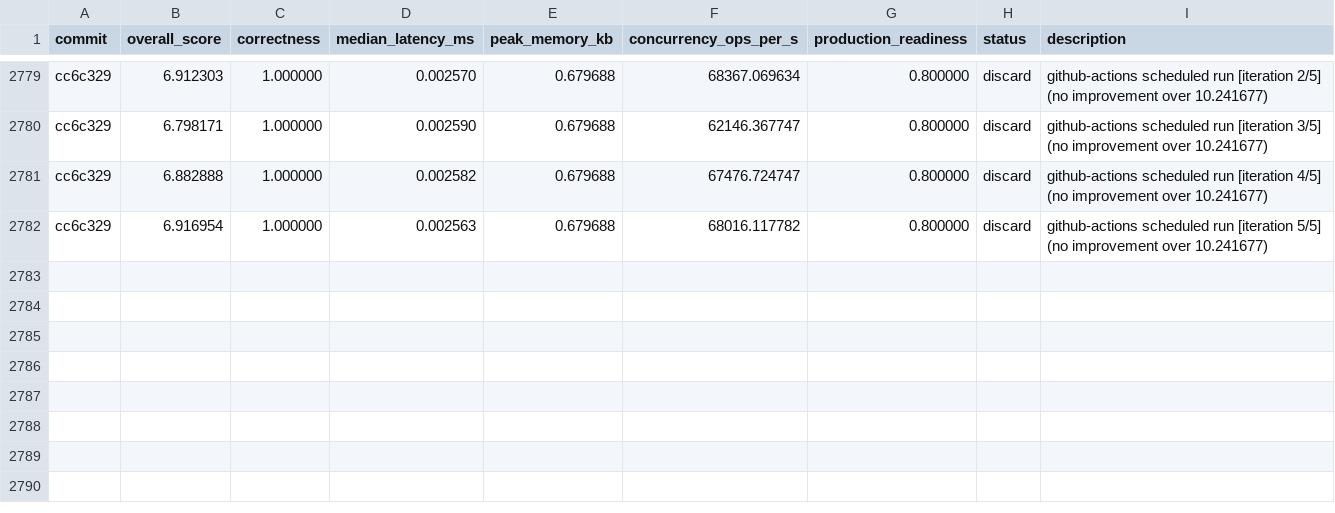
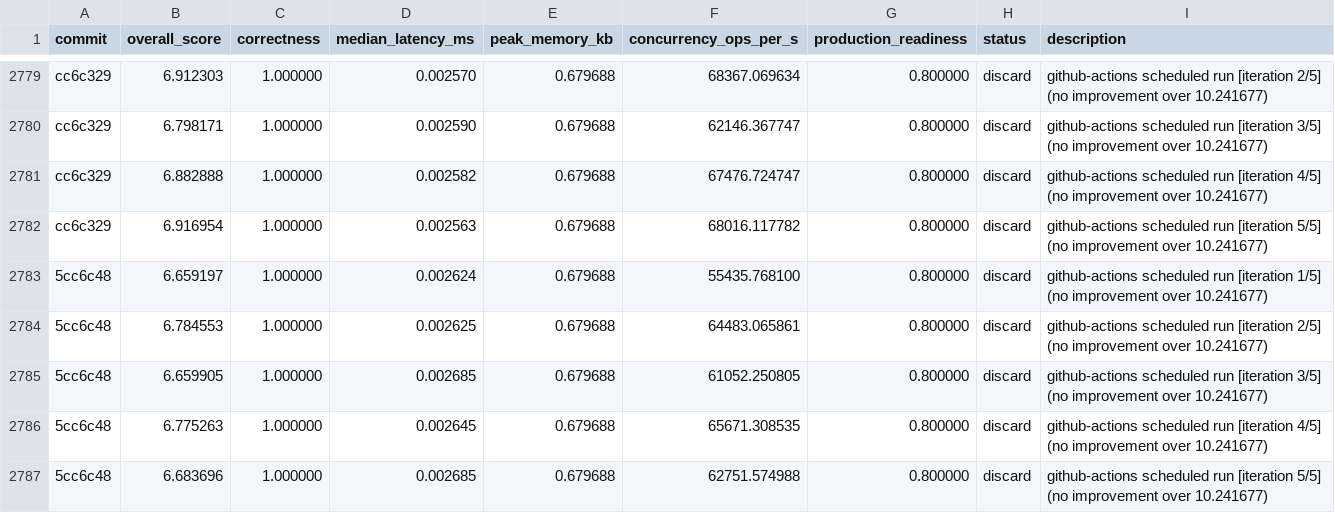
Before and after one commit to vneyman/autoresearch-function, a TSV file: .autoresearch/engineering/portfolio-return/results.tsv, drawn as a sheet; only a part is shown, gaps mark what is left out; the diff names each change by its address in the sheet, - before the commit and + after, or states it on an @@ line.

```diff
--- a/.autoresearch/engineering/portfolio-return/results.tsv
+++ b/.autoresearch/engineering/portfolio-return/results.tsv
+row 2783: 5cc6c48 | 6.659197 | 1.000000 | 0.002624 | 0.679688 | 55435.768100 | 0.800000 | discard | github-actions scheduled run [iteration 1/5] (no improvement over 10.241677)
+row 2784: 5cc6c48 | 6.784553 | 1.000000 | 0.002625 | 0.679688 | 64483.065861 | 0.800000 | discard | github-actions scheduled run [iteration 2/5] (no improvement over 10.241677)
+row 2785: 5cc6c48 | 6.659905 | 1.000000 | 0.002685 | 0.679688 | 61052.250805 | 0.800000 | discard | github-actions scheduled run [iteration 3/5] (no improvement over 10.241677)
+row 2786: 5cc6c48 | 6.775263 | 1.000000 | 0.002645 | 0.679688 | 65671.308535 | 0.800000 | discard | github-actions scheduled run [iteration 4/5] (no improvement over 10.241677)
+row 2787: 5cc6c48 | 6.683696 | 1.000000 | 0.002685 | 0.679688 | 62751.574988 | 0.800000 | discard | github-actions scheduled run [iteration 5/5] (no improvement over 10.241677)
```
Also changed, not shown: 1 other file.
